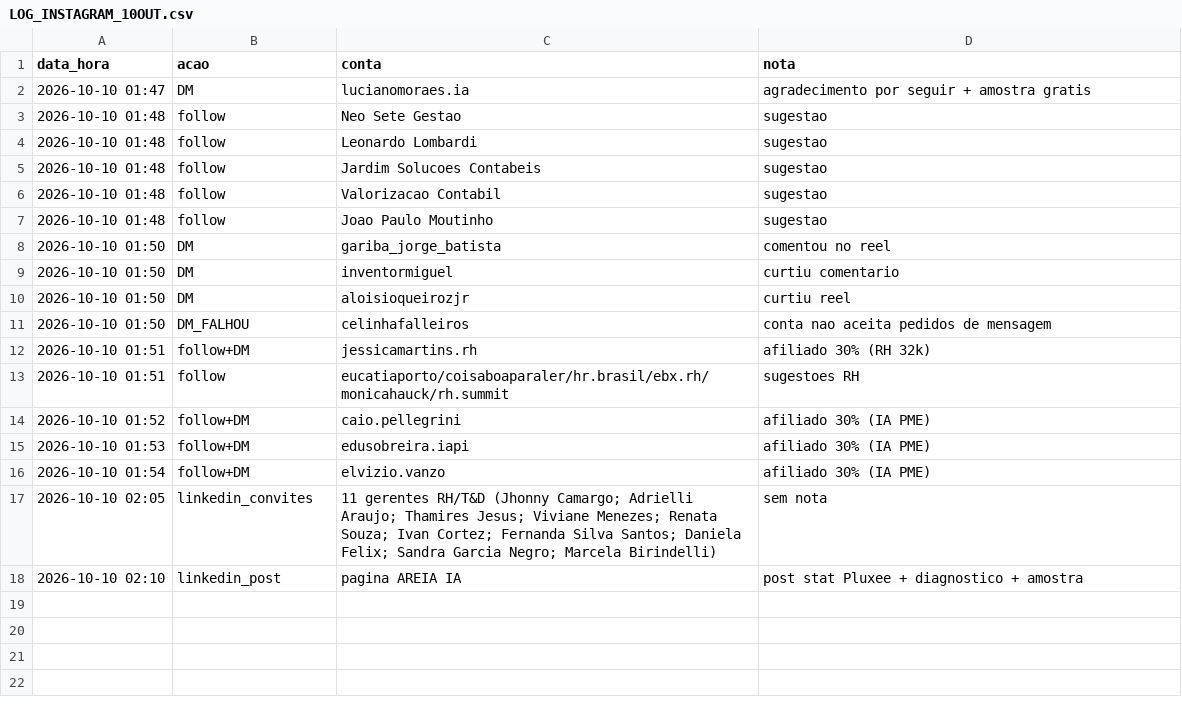
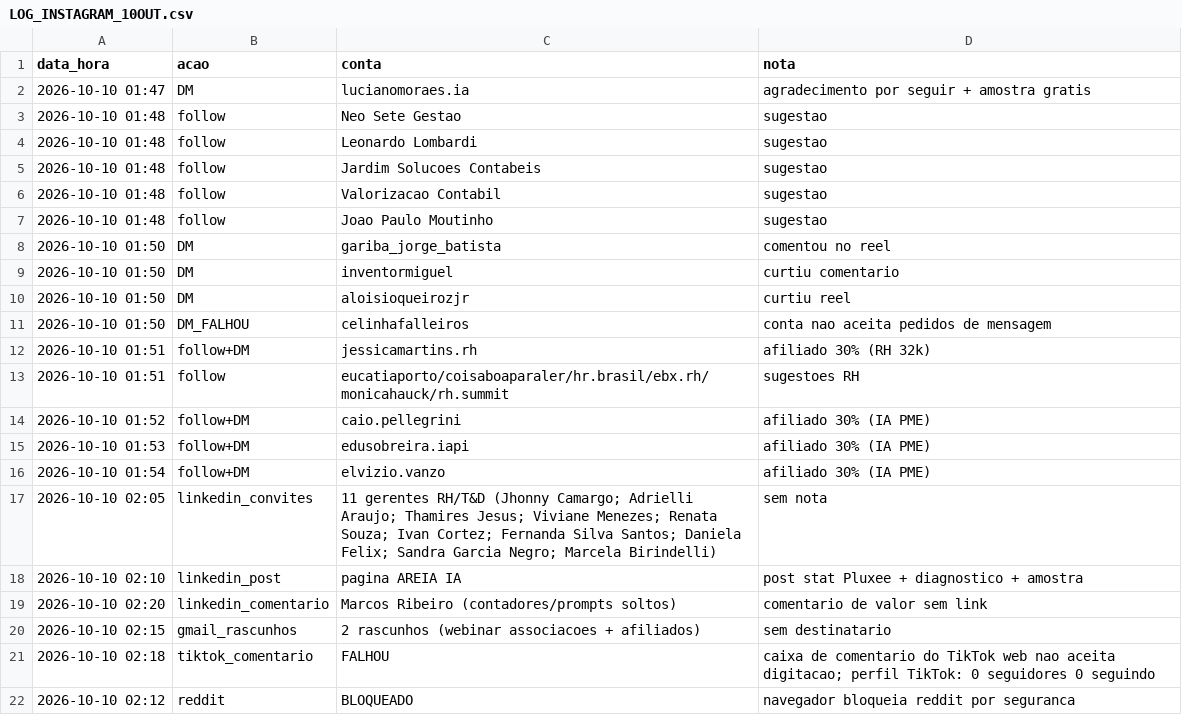
Before and after one commit to jphilippebandeira-cyber/astralix, a CSV file: growth_b2b/LOG_INSTAGRAM_10OUT.csv, drawn as a sheet.

```diff
--- a/growth_b2b/LOG_INSTAGRAM_10OUT.csv
+++ b/growth_b2b/LOG_INSTAGRAM_10OUT.csv
@@ -18 +18,5 @@ data_hora,acao,conta,nota
 2026-10-10 02:10,linkedin_post,pagina AREIA IA,post stat Pluxee + diagnostico + amostra
+2026-10-10 02:20,linkedin_comentario,Marcos Ribeiro (contadores/prompts soltos),comentario de valor sem link
+2026-10-10 02:15,gmail_rascunhos,2 rascunhos (webinar associacoes + afiliados),sem destinatario
+2026-10-10 02:18,tiktok_comentario,FALHOU,caixa de comentario do TikTok web nao aceita digitacao; perfil TikTok: 0 seguidores 0 seguindo
+2026-10-10 02:12,reddit,BLOQUEADO,navegador bloqueia reddit por seguranca
```
